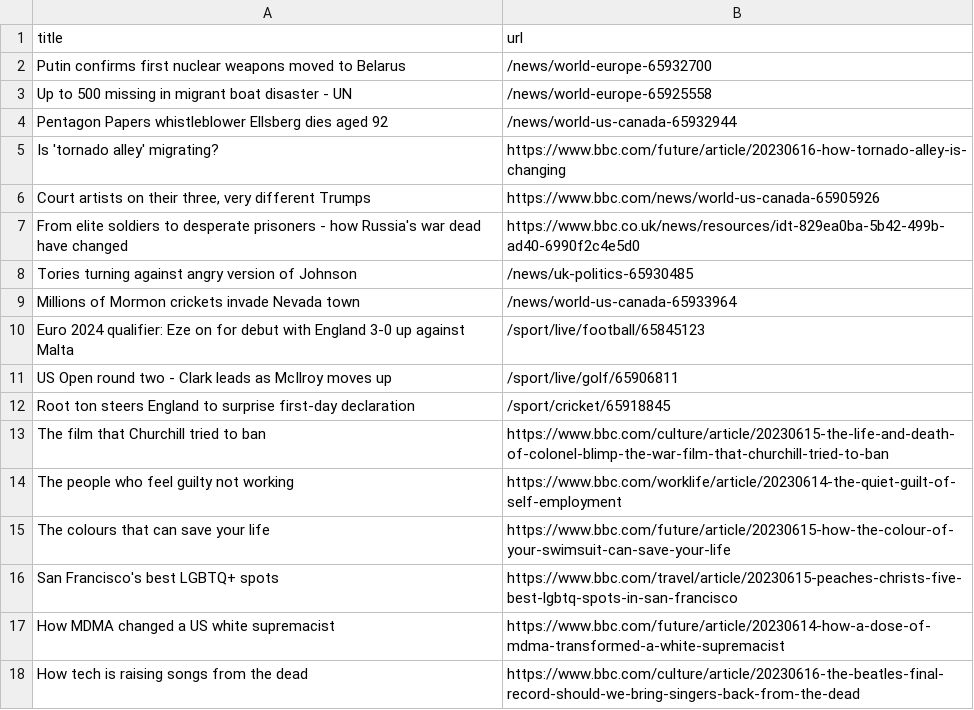
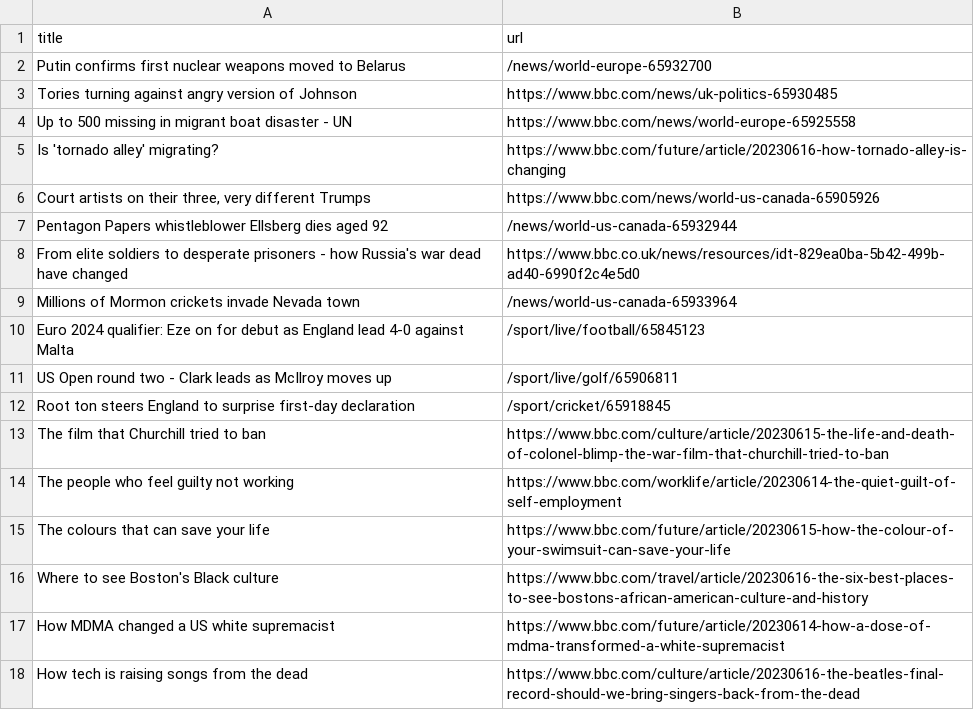
Before and after one commit to terril68/automatic-scraper, a CSV file: bbc.csv, drawn as a sheet; only a part is shown.

```diff
--- a/bbc.csv
+++ b/bbc.csv
@@ -2,10 +2,10 @@ title,url
 Putin confirms first nuclear weapons moved to Belarus,/news/world-europe-65932700
-Up to 500 missing in migrant boat disaster - UN,/news/world-europe-65925558
-Pentagon Papers whistleblower Ellsberg dies aged 92,/news/world-us-canada-65932944
+Tories turning against angry version of Johnson,https://www.bbc.com/news/uk-politics-65930485
+Up to 500 missing in migrant boat disaster - UN,https://www.bbc.com/news/world-europe-65925558
 Is 'tornado alley' migrating?,https://www.bbc.com/future/article/20230616-how-tornado-alley-is-changing
 "Court artists on their three, very different Trumps",https://www.bbc.com/news/world-us-canada-65905926
+Pentagon Papers whistleblower Ellsberg dies aged 92,/news/world-us-canada-65932944
 From elite soldiers to desperate prisoners - how Russia's war dead have changed,https://www.bbc.co.uk/news/resources/idt-829ea0ba-5b42-499b-ad40-6990f2c4e5d0
-Tories turning against angry version of Johnson,/news/uk-politics-65930485
 Millions of Mormon crickets invade Nevada town,/news/world-us-canada-65933964
-Euro 2024 qualifier: Eze on for debut with England 3-0 up against Malta,/sport/live/football/65845123
+Euro 2024 qualifier: Eze on for debut as England lead 4-0 against Malta,/sport/live/football/65845123
 US Open round two - Clark leads as McIlroy moves up,/sport/live/golf/65906811
@@ -15,3 +15,3 @@ The people who feel guilty not working,https://www.bbc.com/worklife/article/2023
 The colours that can save your life,https://www.bbc.com/future/article/20230615-how-the-colour-of-your-swimsuit-can-save-your-life
-San Francisco's best LGBTQ+ spots,https://www.bbc.com/travel/article/20230615-peaches-christs-five-best-lgbtq-spots-in-san-francisco
+Where to see Boston's Black culture,https://www.bbc.com/travel/article/20230616-the-six-best-places-to-see-bostons-african-american-culture-and-history
 How MDMA changed a US white supremacist,https://www.bbc.com/future/article/20230614-how-a-dose-of-mdma-transformed-a-white-supremacist
```
